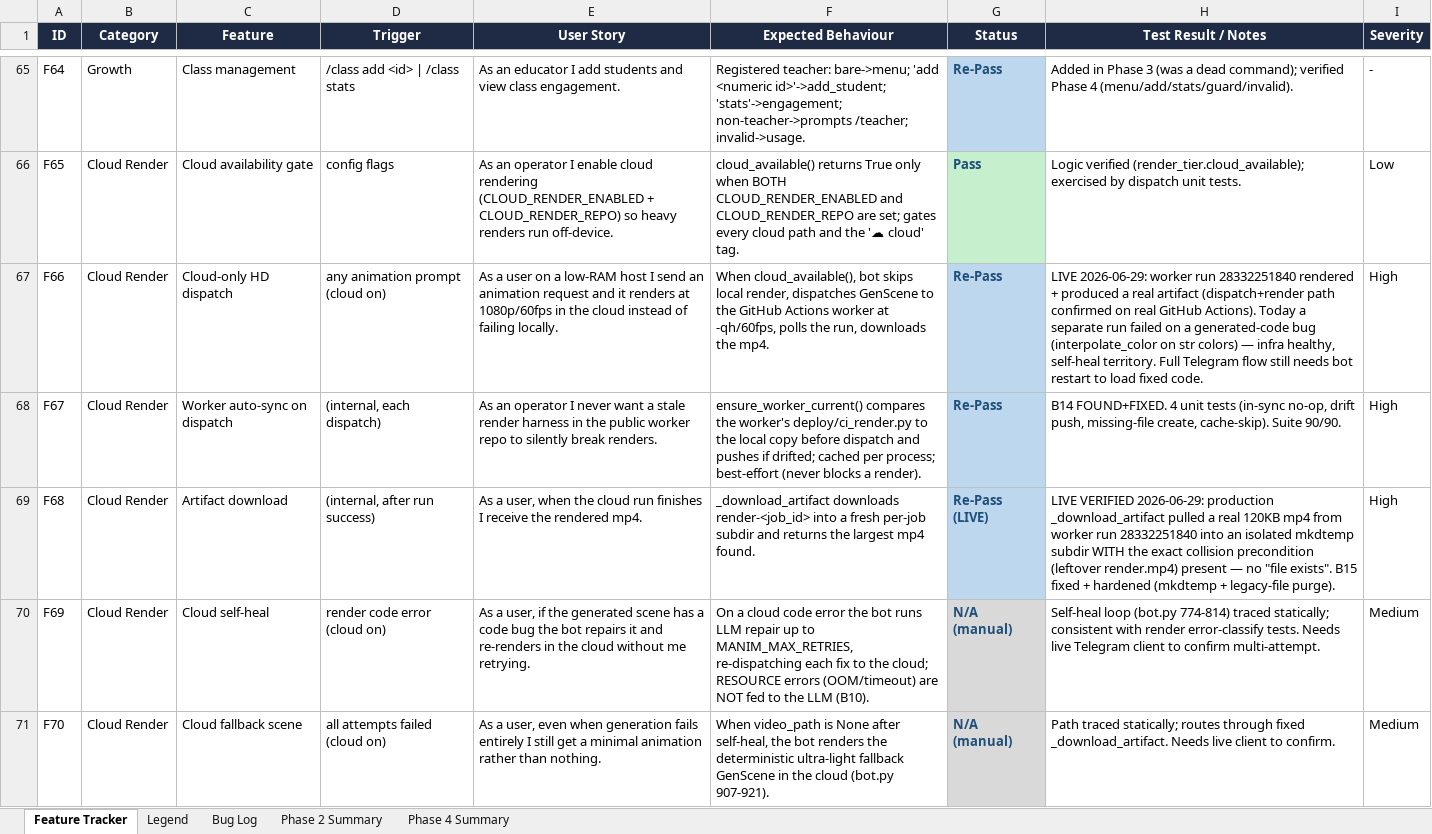
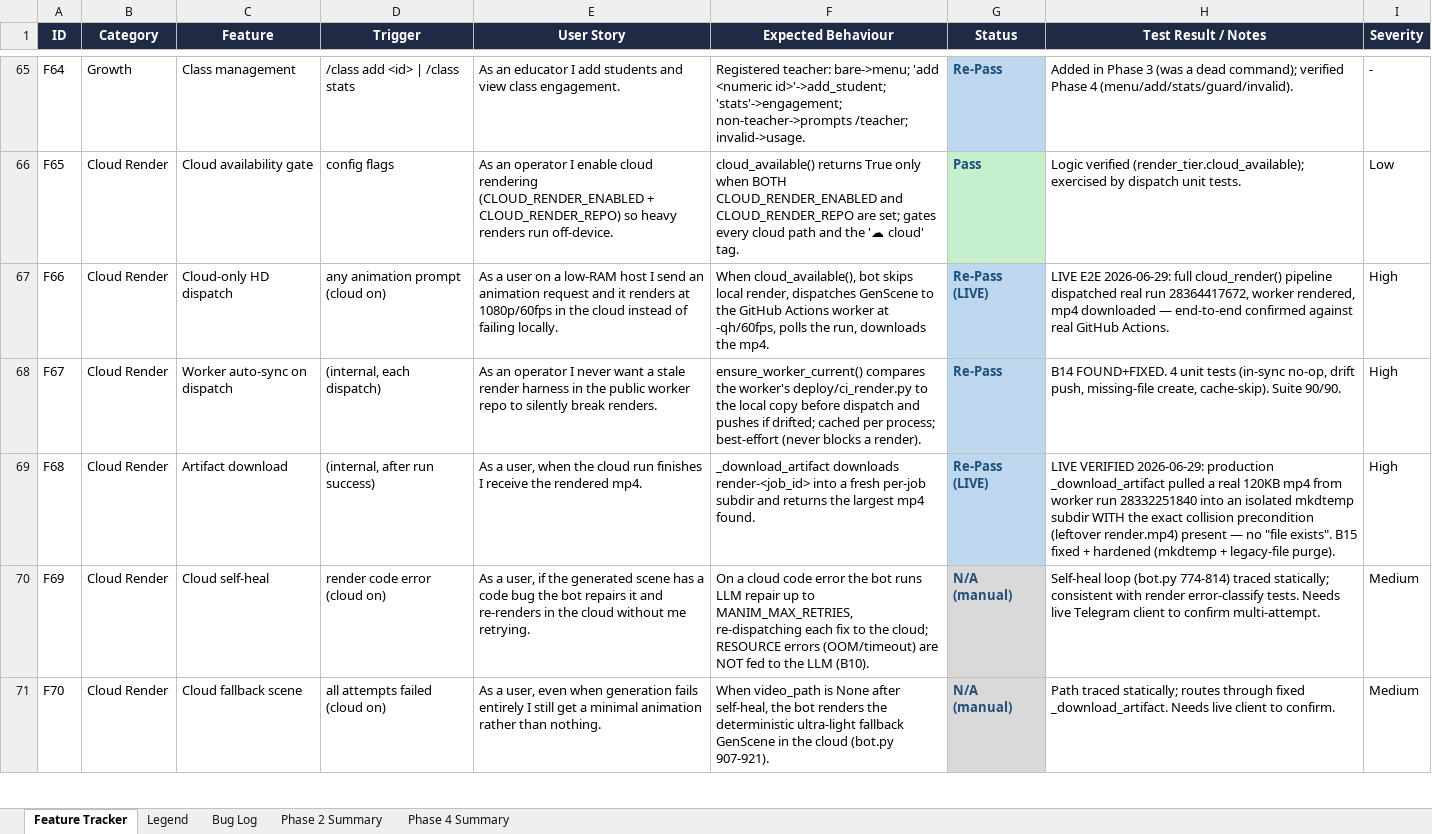
Before and after one commit to gopheriv/manim-bot, an Excel workbook: FEATURE_TRACKER.xlsx, sheet Feature Tracker, drawn as a sheet; only a part is shown, gaps mark what is left out; values as stored, in another font and other column widths than the file's, no borders; the diff covers the shown part only; the diff names each change by its address in the sheet, - before the commit and + after, or states it on an @@ line.

```diff
--- a/FEATURE_TRACKER.xlsx (sheet Feature Tracker)
+++ b/FEATURE_TRACKER.xlsx (sheet Feature Tracker)
-G67 (Status): Re-Pass
+G67 (Status): Re-Pass (LIVE)
-H67 (Test Result / Notes): LIVE 2026-06-29: worker run 28332251840 rendered + produced a real artifact (dispatch+render path confirmed on real GitHub Actions). Today a separate run failed on a generated-code bug (interpolate_color on str colors) — infra healthy, self-heal territory. Full Telegram flow still needs bot restart to load fixed code.
+H67 (Test Result / Notes): LIVE E2E 2026-06-29: full cloud_render() pipeline dispatched real run 28364417672, worker rendered, mp4 downloaded — end-to-end confirmed against real GitHub Actions.
```
Also changed, not shown: 2 edited cells elsewhere in this sheet.
